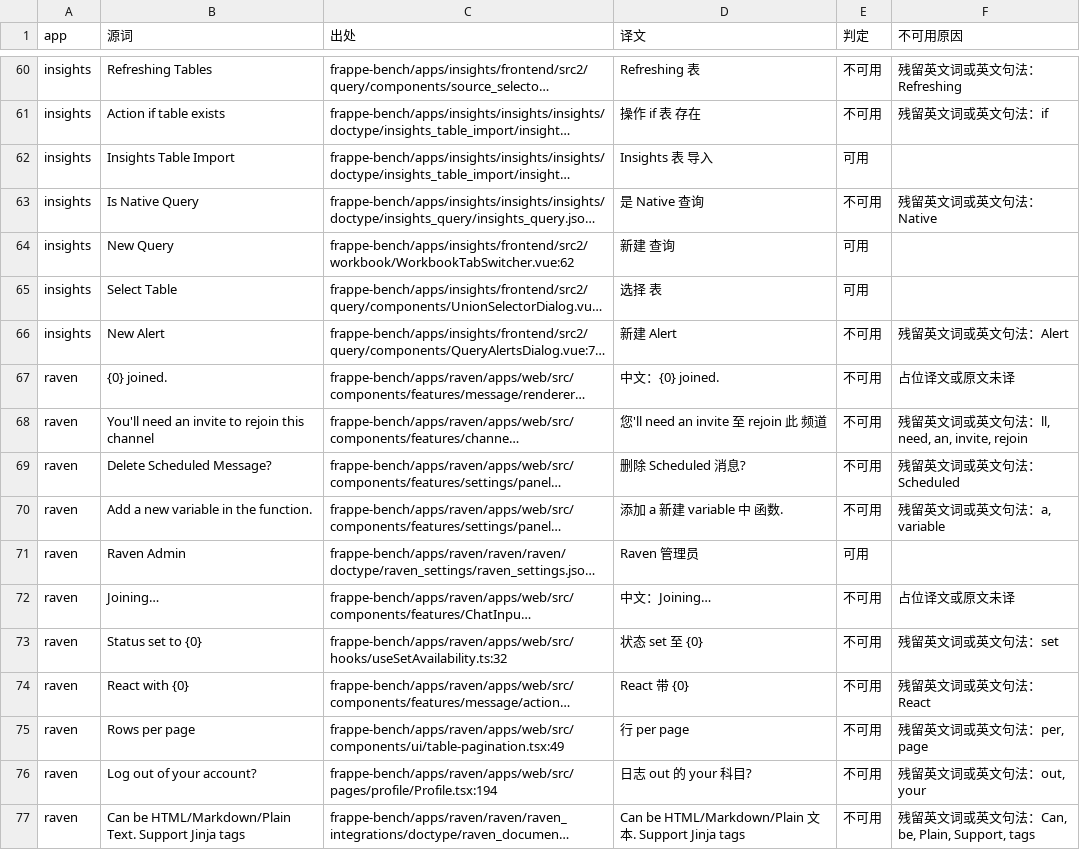
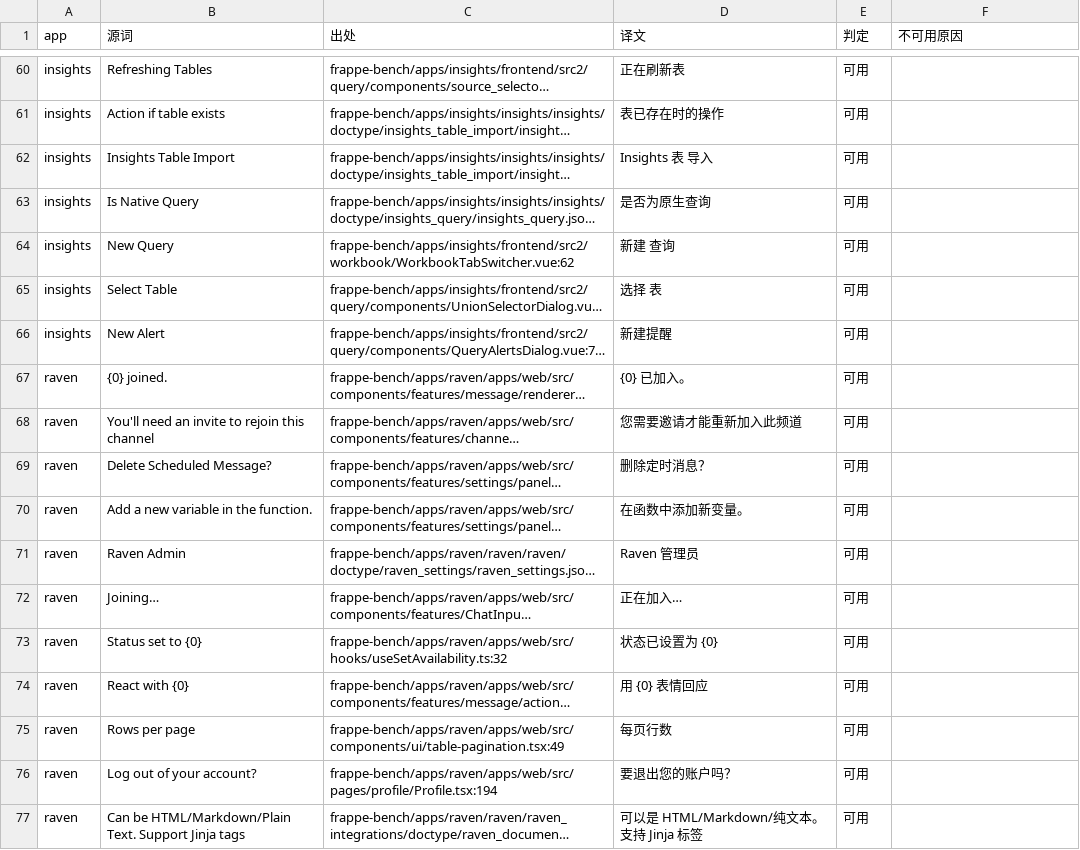
Before and after one commit to PhilixKuro/ERX-001, a CSV file: Spike/P1S6R4-sample.out.csv, drawn as a sheet; only a part is shown, gaps mark what is left out; long unchanged cells end in …; the diff covers the shown part only; the diff names each change by its address in the sheet, - before the commit and + after, or states it on an @@ line.

```diff
--- a/Spike/P1S6R4-sample.out.csv
+++ b/Spike/P1S6R4-sample.out.csv
-D60 (译文): Refreshing 表
+D60 (译文): 正在刷新表
-E60:E61 (判定): 不可用
+E60:E61 (判定): 可用
-F60 (不可用原因): 残留英文词或英文句法：Refreshing
+F60 (不可用原因): (empty)
-D61 (译文): 操作 if 表 存在
+D61 (译文): 表已存在时的操作
-F61 (不可用原因): 残留英文词或英文句法：if
+F61 (不可用原因): (empty)
-D63 (译文): 是 Native 查询
+D63 (译文): 是否为原生查询
-E63 (判定): 不可用
+E63 (判定): 可用
-F63 (不可用原因): 残留英文词或英文句法：Native
+F63 (不可用原因): (empty)
-D66 (译文): 新建 Alert
+D66 (译文): 新建提醒
-E66:E70 (判定): 不可用
+E66:E70 (判定): 可用
-F66 (不可用原因): 残留英文词或英文句法：Alert
+F66 (不可用原因): (empty)
-D67 (译文): 中文：{0} joined.
+D67 (译文): {0} 已加入。
-F67 (不可用原因): 占位译文或原文未译
+F67 (不可用原因): (empty)
-D68 (译文): 您'll need an invite 至 rejoin 此 频道
+D68 (译文): 您需要邀请才能重新加入此频道
-F68 (不可用原因): 残留英文词或英文句法：ll, need, an, invite, rejoin
+F68 (不可用原因): (empty)
-D69 (译文): 删除 Scheduled 消息?
+D69 (译文): 删除定时消息？
-F69 (不可用原因): 残留英文词或英文句法：Scheduled
+F69 (不可用原因): (empty)
-D70 (译文): 添加 a 新建 variable 中 函数.
+D70 (译文): 在函数中添加新变量。
-F70 (不可用原因): 残留英文词或英文句法：a, variable
+F70 (不可用原因): (empty)
-D72 (译文): 中文：Joining…
+D72 (译文): 正在加入…
-E72:E77 (判定): 不可用
+E72:E77 (判定): 可用
-F72 (不可用原因): 占位译文或原文未译
+F72 (不可用原因): (empty)
-D73 (译文): 状态 set 至 {0}
+D73 (译文): 状态已设置为 {0}
-F73 (不可用原因): 残留英文词或英文句法：set
+F73 (不可用原因): (empty)
-D74 (译文): React 带 {0}
+D74 (译文): 用 {0} 表情回应
-F74 (不可用原因): 残留英文词或英文句法：React
+F74 (不可用原因): (empty)
-D75 (译文): 行 per page
+D75 (译文): 每页行数
-F75 (不可用原因): 残留英文词或英文句法：per, page
+F75 (不可用原因): (empty)
-D76 (译文): 日志 out 的 your 科目?
+D76 (译文): 要退出您的账户吗？
-F76 (不可用原因): 残留英文词或英文句法：out, your
+F76 (不可用原因): (empty)
-D77 (译文): Can be HTML/Markdown/Plain 文本. Support Jinja tags
+D77 (译文): 可以是 HTML/Markdown/纯文本。支持 Jinja 标签
-F77 (不可用原因): 残留英文词或英文句法：Can, be, Plain, Support, tags
+F77 (不可用原因): (empty)
```
Also changed, not shown: 135 edited cells elsewhere in this file, Spike/P1S6R4-buttons.csv, 19 other files.
